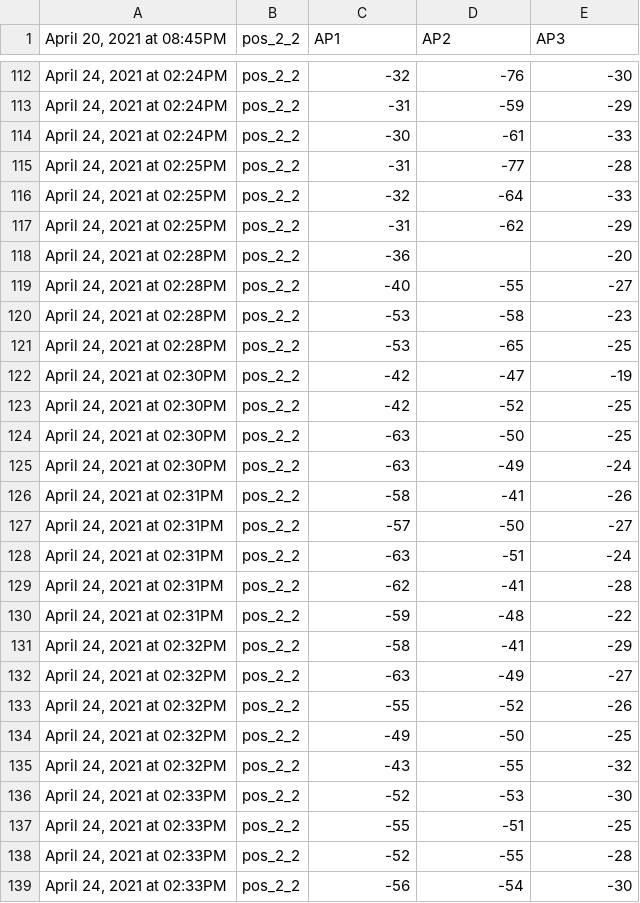
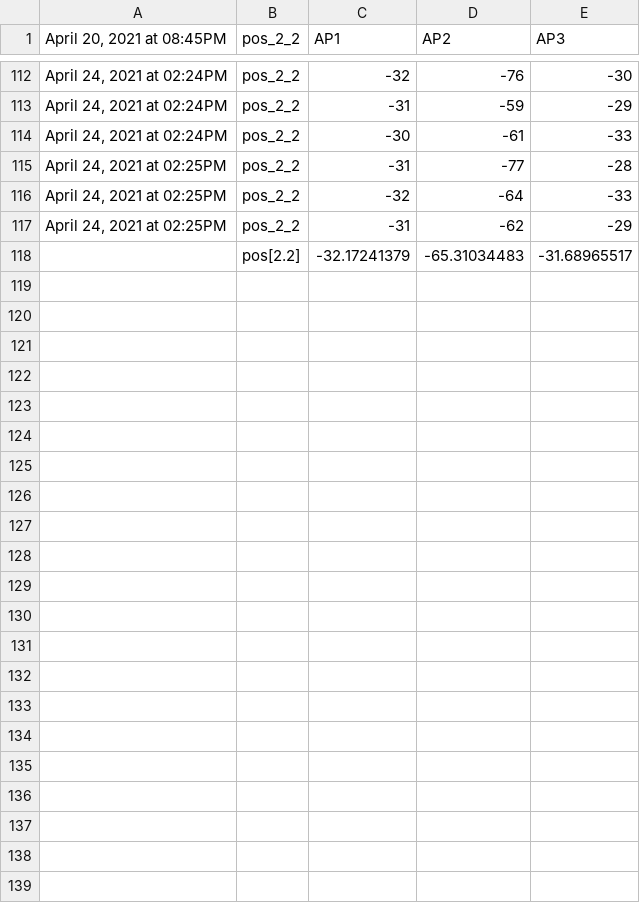
Before and after one commit to nhom5khtn/EmbeddedSystem, a CSV file: TestAlgorithms/app/src/main/res/raw/pos_2_2.csv (was TestAlgorithms/app/src/main/res/raw/pos22.csv), drawn as a sheet; only a part is shown, gaps mark what is left out; removed rows and columns are numbered as before the commit, all else as after; the diff names each change by its address in the sheet, - before the commit and + after, or states it on an @@ line.

```diff
--- a/TestAlgorithms/app/src/main/res/raw/pos22.csv
+++ b/TestAlgorithms/app/src/main/res/raw/pos_2_2.csv
-row 118: April 24, 2021 at 02:28PM | pos_2_2 | -36 |  | -20
-row 119: April 24, 2021 at 02:28PM | pos_2_2 | -40 | -55 | -27
-row 120: April 24, 2021 at 02:28PM | pos_2_2 | -53 | -58 | -23
-row 121: April 24, 2021 at 02:28PM | pos_2_2 | -53 | -65 | -25
-row 122: April 24, 2021 at 02:30PM | pos_2_2 | -42 | -47 | -19
-row 123: April 24, 2021 at 02:30PM | pos_2_2 | -42 | -52 | -25
-row 124: April 24, 2021 at 02:30PM | pos_2_2 | -63 | -50 | -25
-row 125: April 24, 2021 at 02:30PM | pos_2_2 | -63 | -49 | -24
-row 126: April 24, 2021 at 02:31PM | pos_2_2 | -58 | -41 | -26
-row 127: April 24, 2021 at 02:31PM | pos_2_2 | -57 | -50 | -27
-row 128: April 24, 2021 at 02:31PM | pos_2_2 | -63 | -51 | -24
-row 129: April 24, 2021 at 02:31PM | pos_2_2 | -62 | -41 | -28
-row 130: April 24, 2021 at 02:31PM | pos_2_2 | -59 | -48 | -22
-row 131: April 24, 2021 at 02:32PM | pos_2_2 | -58 | -41 | -29
-row 132: April 24, 2021 at 02:32PM | pos_2_2 | -63 | -49 | -27
-row 133: April 24, 2021 at 02:32PM | pos_2_2 | -55 | -52 | -26
-row 134: April 24, 2021 at 02:32PM | pos_2_2 | -49 | -50 | -25
-row 135: April 24, 2021 at 02:32PM | pos_2_2 | -43 | -55 | -32
-row 136: April 24, 2021 at 02:33PM | pos_2_2 | -52 | -53 | -30
-row 137: April 24, 2021 at 02:33PM | pos_2_2 | -55 | -51 | -25
-row 138: April 24, 2021 at 02:33PM | pos_2_2 | -52 | -55 | -28
-row 139: April 24, 2021 at 02:33PM | pos_2_2 | -56 | -54 | -30
+row 118:  | pos[2.2] | -32.17241379 | -65.31034483 | -31.68965517
```
Also changed, not shown: TestAlgorithms/app/src/main/res/raw/pos_1_1.csv, TestAlgorithms/app/src/main/res/raw/pos_1_4.csv, 23 other files.
